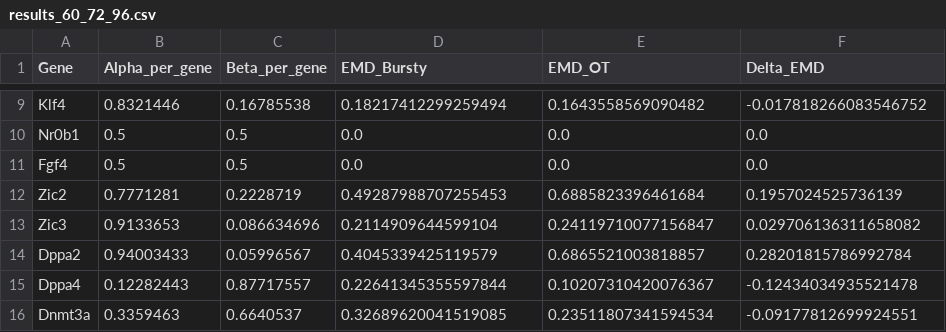
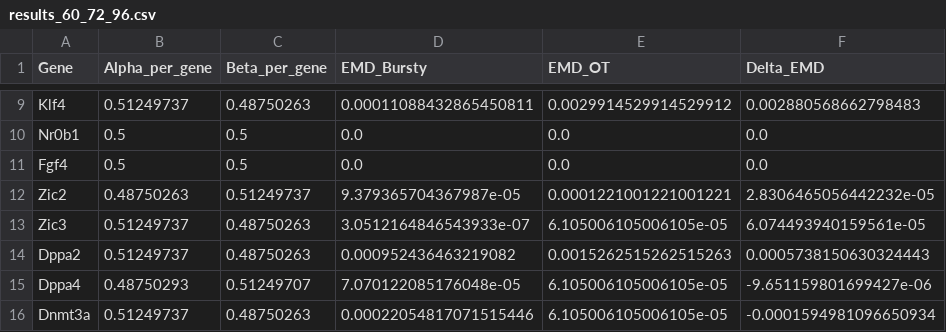
Before and after one commit to eliasventre/interpolation_bursty, a CSV file: outputs/results_60_72_96.csv, drawn as a sheet; only a part is shown, gaps mark what is left out; the diff covers the shown part only; the diff names each change by its address in the sheet, - before the commit and + after, or states it on an @@ line.

```diff
--- a/outputs/results_60_72_96.csv
+++ b/outputs/results_60_72_96.csv
-B9 (Alpha_per_gene): 0.8321446
+B9 (Alpha_per_gene): 0.51249737
-C9 (Beta_per_gene): 0.16785538
+C9 (Beta_per_gene): 0.48750263
-D9 (EMD_Bursty): 0.18217412299259494
+D9 (EMD_Bursty): 0.00011088432865450811
-E9 (EMD_OT): 0.1643558569090482
+E9 (EMD_OT): 0.0029914529914529912
-F9 (Delta_EMD): -0.017818266083546752
+F9 (Delta_EMD): 0.002880568662798483
-B12 (Alpha_per_gene): 0.7771281
+B12 (Alpha_per_gene): 0.48750263
-C12 (Beta_per_gene): 0.2228719
+C12 (Beta_per_gene): 0.51249737
-D12 (EMD_Bursty): 0.49287988707255453
+D12 (EMD_Bursty): 9.379365704367987e-05
-E12 (EMD_OT): 0.6885823396461684
+E12 (EMD_OT): 0.0001221001221001221
-F12 (Delta_EMD): 0.1957024525736139
+F12 (Delta_EMD): 2.8306465056442232e-05
-B13 (Alpha_per_gene): 0.9133653
+B13 (Alpha_per_gene): 0.51249737
-C13 (Beta_per_gene): 0.086634696
+C13 (Beta_per_gene): 0.48750263
-D13 (EMD_Bursty): 0.2114909644599104
+D13 (EMD_Bursty): 3.0512164846543933e-07
-E13 (EMD_OT): 0.24119710077156847
+E13 (EMD_OT): 6.105006105006105e-05
-F13 (Delta_EMD): 0.029706136311658082
+F13 (Delta_EMD): 6.074493940159561e-05
-B14 (Alpha_per_gene): 0.94003433
+B14 (Alpha_per_gene): 0.51249737
-C14 (Beta_per_gene): 0.05996567
+C14 (Beta_per_gene): 0.48750263
-D14 (EMD_Bursty): 0.4045339425119579
+D14 (EMD_Bursty): 0.000952436463219082
-E14 (EMD_OT): 0.6865521003818857
+E14 (EMD_OT): 0.0015262515262515263
-F14 (Delta_EMD): 0.28201815786992784
+F14 (Delta_EMD): 0.0005738150630324443
-B15 (Alpha_per_gene): 0.12282443
+B15 (Alpha_per_gene): 0.48750293
-C15 (Beta_per_gene): 0.87717557
+C15 (Beta_per_gene): 0.51249707
-D15 (EMD_Bursty): 0.22641345355597844
+D15 (EMD_Bursty): 7.070122085176048e-05
-E15 (EMD_OT): 0.10207310420076367
+E15 (EMD_OT): 6.105006105006105e-05
-F15 (Delta_EMD): -0.12434034935521478
+F15 (Delta_EMD): -9.651159801699427e-06
-B16 (Alpha_per_gene): 0.3359463
+B16 (Alpha_per_gene): 0.51249737
-C16 (Beta_per_gene): 0.6640537
+C16 (Beta_per_gene): 0.48750263
-D16 (EMD_Bursty): 0.32689620041519085
+D16 (EMD_Bursty): 0.00022054817071515446
-E16 (EMD_OT): 0.23511807341594534
+E16 (EMD_OT): 6.105006105006105e-05
-F16 (Delta_EMD): -0.09177812699924551
+F16 (Delta_EMD): -0.0001594981096650934
```
Also changed, not shown: 157 edited cells elsewhere in this file, outputs/global_statistics.csv, outputs/results_0_6_12.csv, 27 other files.
